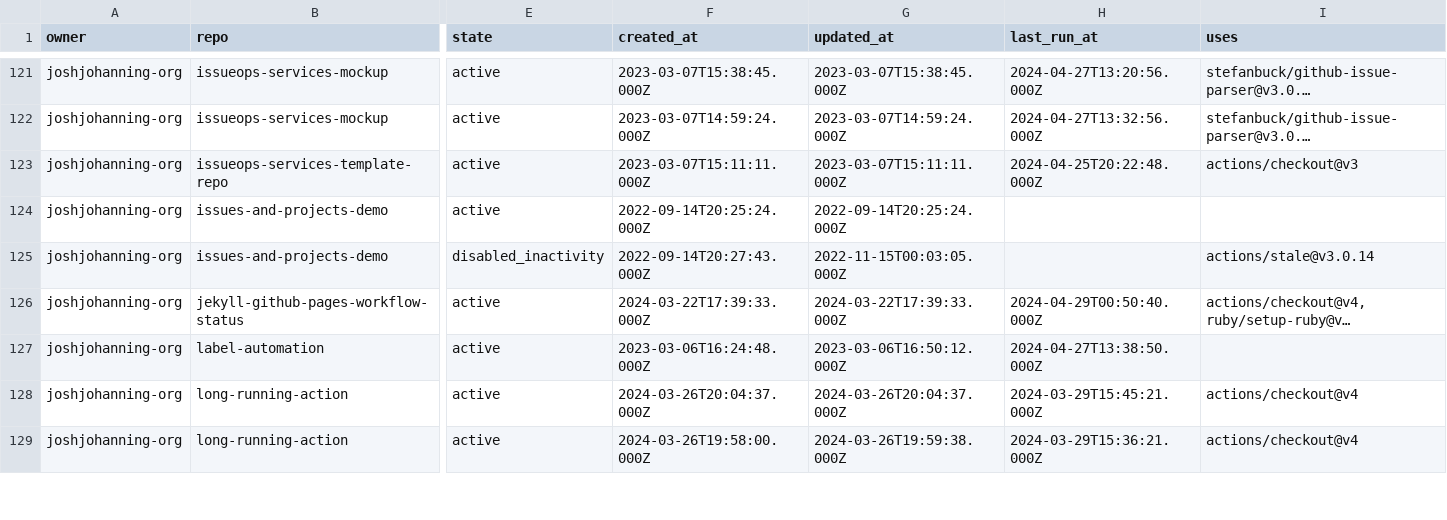
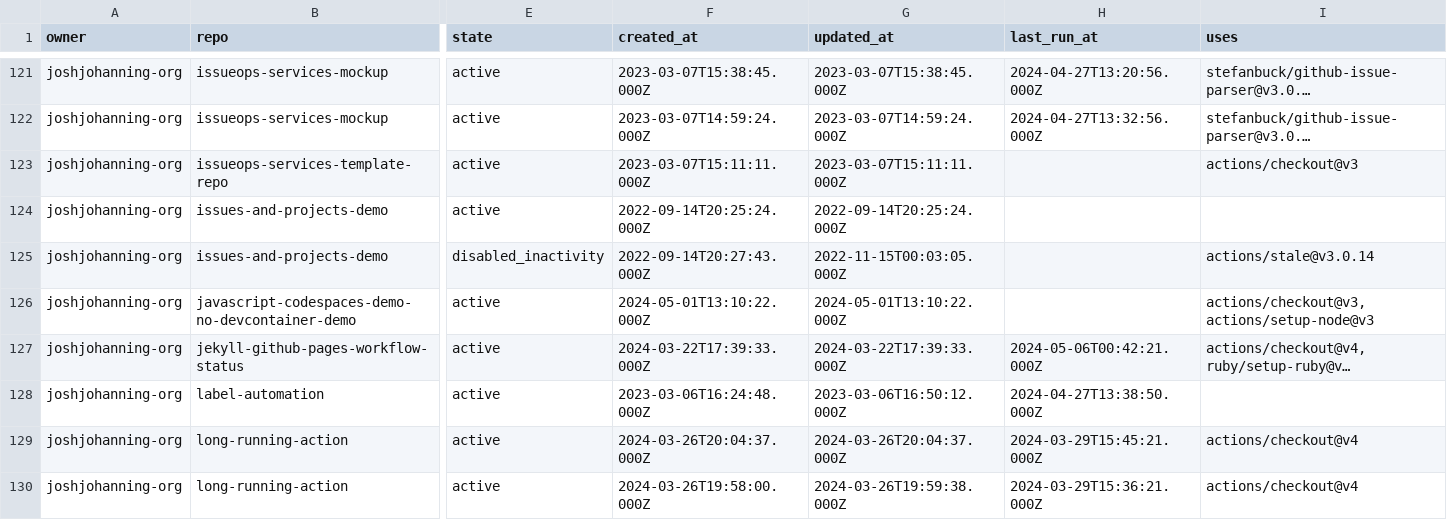
Before and after one commit to joshjohanning-org/export-actions-usage-report, a CSV file: actions-output.csv, drawn as a sheet; only a part is shown, gaps mark what is left out; long unchanged cells end in …; addresses are those after the commit; rows hold the shown columns only; the diff covers the shown part only; the diff names each change by its address in the sheet, - before the commit and + after, or states it on an @@ line.

```diff
--- a/actions-output.csv
+++ b/actions-output.csv
-H123 (last_run_at): 2024-04-25T20:22:48.000Z
+H123 (last_run_at): (empty)
+row 126: joshjohanning-org | javascript-codespaces-demo-no-devcontainer-demo | active | 2024-05-01T13:10:22.000Z | 2024-05-01T13:10:22.000Z |  | actions/checkout@v3, actions/setup-node@v3
-H127 (last_run_at): 2024-04-29T00:50:40.000Z
+H127 (last_run_at): 2024-05-06T00:42:21.000Z
```
Also changed, not shown: 21 edited cells elsewhere in this file, 2 other files.
